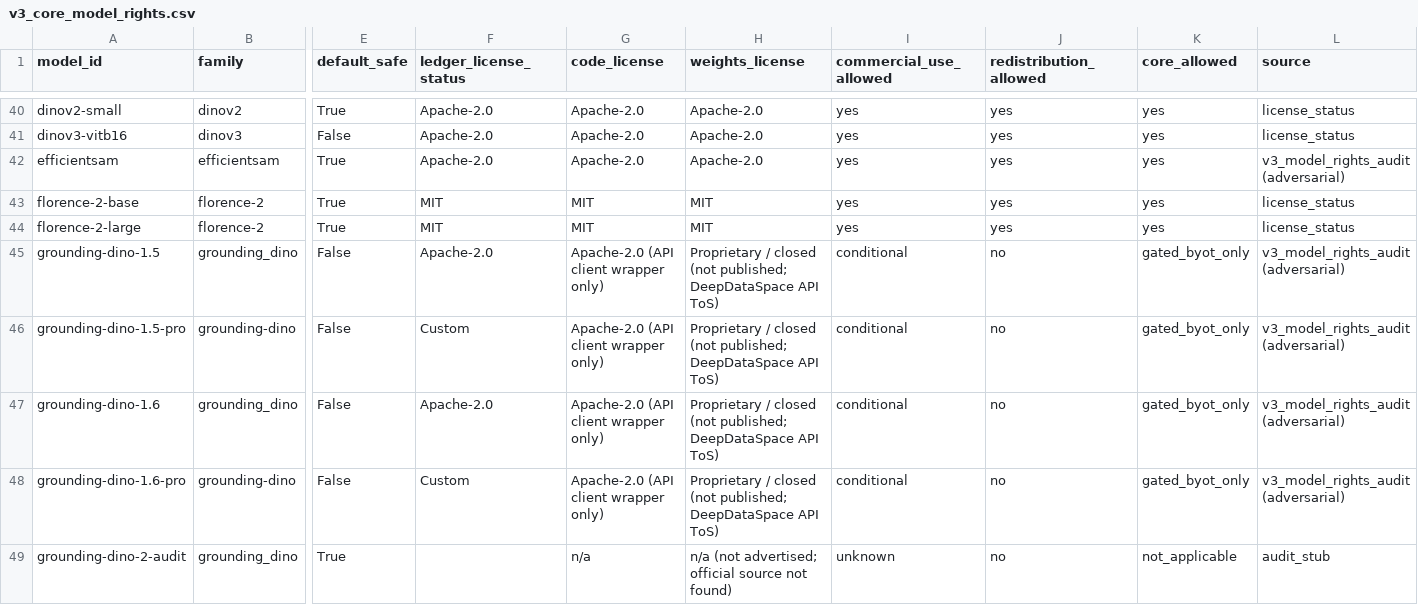
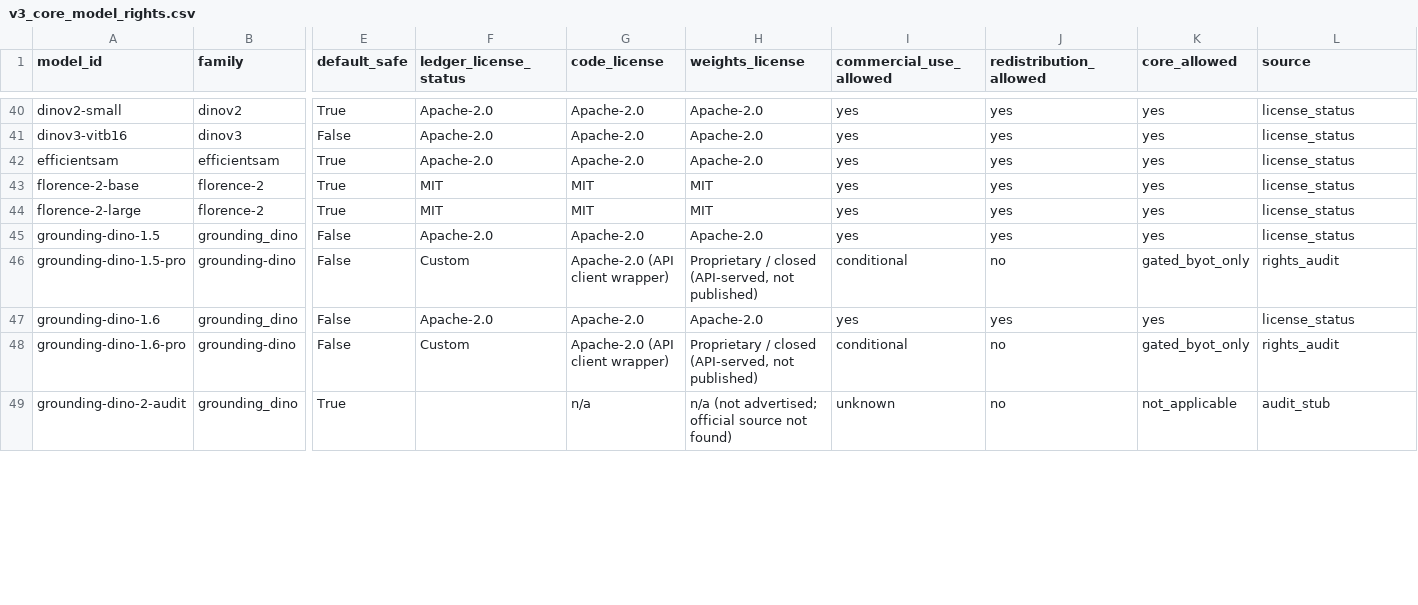
Before and after one commit to arashsajjadi/VisionServeX, a CSV file: notebook/99_final_report/reports/v3_core_model_rights.csv, drawn as a sheet; only a part is shown, gaps mark what is left out; the diff covers the shown part only; the diff names each change by its address in the sheet, - before the commit and + after, or states it on an @@ line.

```diff
--- a/notebook/99_final_report/reports/v3_core_model_rights.csv
+++ b/notebook/99_final_report/reports/v3_core_model_rights.csv
-L42 (source): v3_model_rights_audit (adversarial)
+L42 (source): license_status
-G45 (code_license): Apache-2.0 (API client wrapper only)
+G45 (code_license): Apache-2.0
-H45 (weights_license): Proprietary / closed (not published; DeepDataSpace API ToS)
+H45 (weights_license): Apache-2.0
-I45 (commercial_use_allowed): conditional
+I45 (commercial_use_allowed): yes
-J45 (redistribution_allowed): no
+J45 (redistribution_allowed): yes
-K45 (core_allowed): gated_byot_only
+K45 (core_allowed): yes
-L45 (source): v3_model_rights_audit (adversarial)
+L45 (source): license_status
-G46 (code_license): Apache-2.0 (API client wrapper only)
+G46 (code_license): Apache-2.0 (API client wrapper)
-H46 (weights_license): …/ closed (not published; DeepDataSpace API ToS)
+H46 (weights_license): …/ closed (API-served, not published)
-L46 (source): v3_model_rights_audit (adversarial)
+L46 (source): rights_audit
-G47 (code_license): Apache-2.0 (API client wrapper only)
+G47 (code_license): Apache-2.0
-H47 (weights_license): Proprietary / closed (not published; DeepDataSpace API ToS)
+H47 (weights_license): Apache-2.0
-I47 (commercial_use_allowed): conditional
+I47 (commercial_use_allowed): yes
-J47 (redistribution_allowed): no
+J47 (redistribution_allowed): yes
-K47 (core_allowed): gated_byot_only
+K47 (core_allowed): yes
-L47 (source): v3_model_rights_audit (adversarial)
+L47 (source): license_status
-G48 (code_license): Apache-2.0 (API client wrapper only)
+G48 (code_license): Apache-2.0 (API client wrapper)
-H48 (weights_license): …/ closed (not published; DeepDataSpace API ToS)
+H48 (weights_license): …/ closed (API-served, not published)
-L48 (source): v3_model_rights_audit (adversarial)
+L48 (source): rights_audit
```
Also changed, not shown: 47 edited cells elsewhere in this file, notebook/99_final_report/reports/model_coverage_ledger.csv, notebook/99_final_report/reports/pipeline_coverage_ledger.csv, 41 other files.
